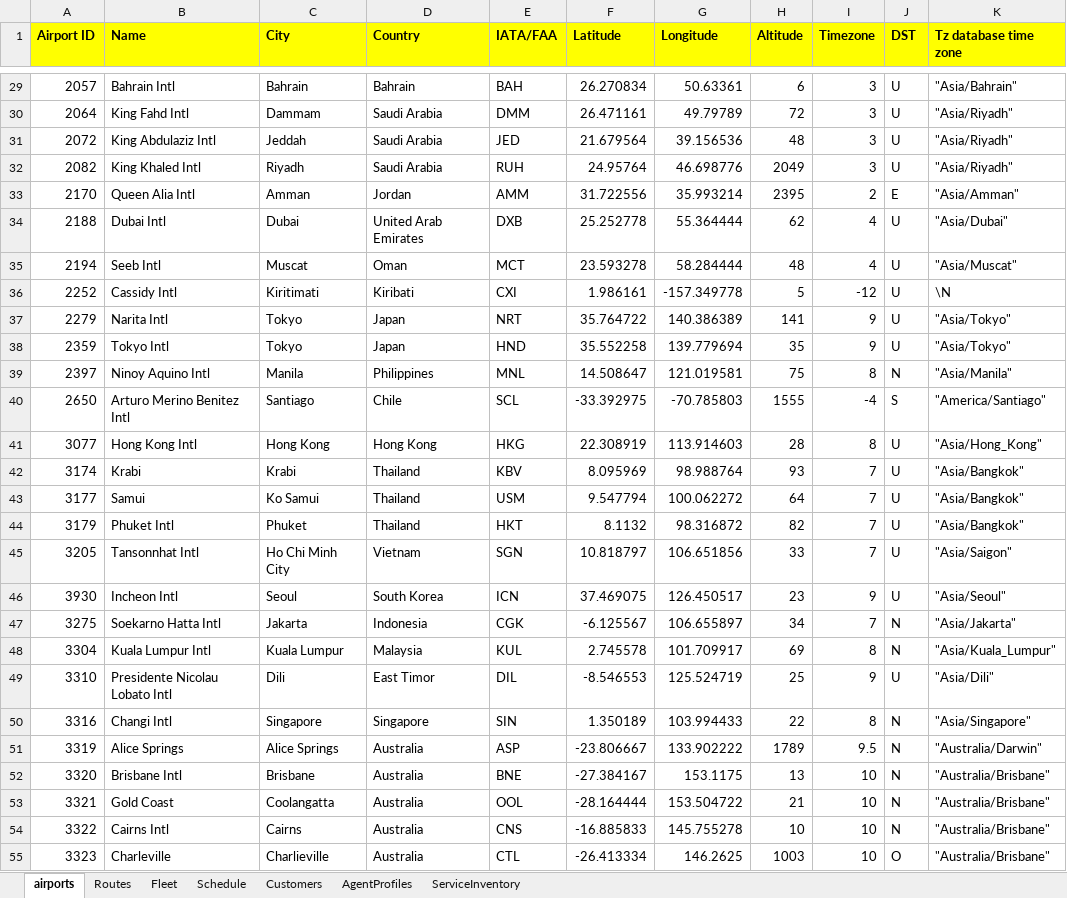
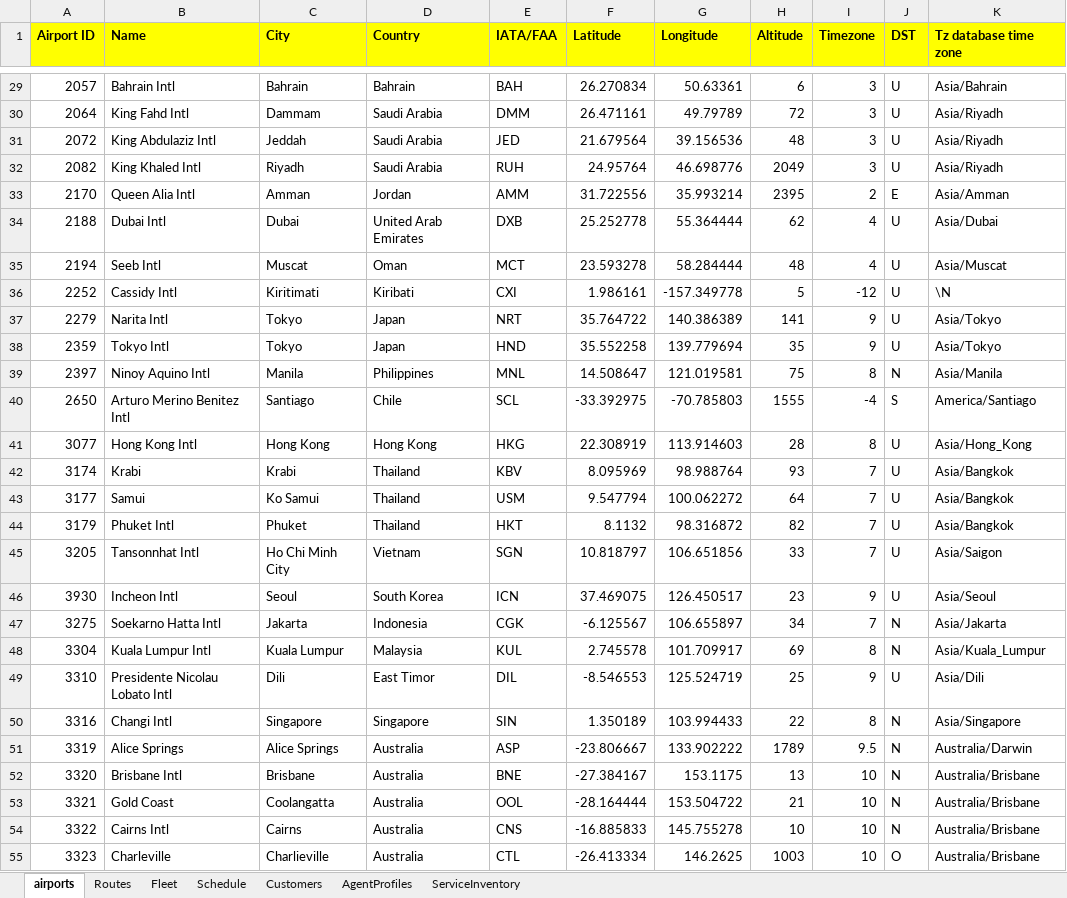
Before and after one commit to mKingUOW/222Project, an Excel workbook: 222_Project_Code/src/database/Flight DB.xlsx, sheet airports, drawn as a sheet; only a part is shown, gaps mark what is left out; values as stored, in another font and other column widths than the file's, no borders; the diff covers the shown part only; the diff names each change by its address in the sheet, - before the commit and + after, or states it on an @@ line.

```diff
--- a/222_Project_Code/src/database/Flight DB.xlsx (sheet airports)
+++ b/222_Project_Code/src/database/Flight DB.xlsx (sheet airports)
-K29 (Tz database time zone): "Asia/Bahrain"
+K29 (Tz database time zone): Asia/Bahrain
-K30:K32 (Tz database time zone): "Asia/Riyadh"
+K30:K32 (Tz database time zone): Asia/Riyadh
-K33 (Tz database time zone): "Asia/Amman"
+K33 (Tz database time zone): Asia/Amman
-K34 (Tz database time zone): "Asia/Dubai"
+K34 (Tz database time zone): Asia/Dubai
-K35 (Tz database time zone): "Asia/Muscat"
+K35 (Tz database time zone): Asia/Muscat
-K37:K38 (Tz database time zone): "Asia/Tokyo"
+K37:K38 (Tz database time zone): Asia/Tokyo
-K39 (Tz database time zone): "Asia/Manila"
+K39 (Tz database time zone): Asia/Manila
-K40 (Tz database time zone): "America/Santiago"
+K40 (Tz database time zone): America/Santiago
-K41 (Tz database time zone): "Asia/Hong_Kong"
+K41 (Tz database time zone): Asia/Hong_Kong
-K42:K44 (Tz database time zone): "Asia/Bangkok"
+K42:K44 (Tz database time zone): Asia/Bangkok
-K45 (Tz database time zone): "Asia/Saigon"
+K45 (Tz database time zone): Asia/Saigon
-K46 (Tz database time zone): "Asia/Seoul"
+K46 (Tz database time zone): Asia/Seoul
-K47 (Tz database time zone): "Asia/Jakarta"
+K47 (Tz database time zone): Asia/Jakarta
-K48 (Tz database time zone): "Asia/Kuala_Lumpur"
+K48 (Tz database time zone): Asia/Kuala_Lumpur
-K49 (Tz database time zone): "Asia/Dili"
+K49 (Tz database time zone): Asia/Dili
-K50 (Tz database time zone): "Asia/Singapore"
+K50 (Tz database time zone): Asia/Singapore
-K51 (Tz database time zone): "Australia/Darwin"
+K51 (Tz database time zone): Australia/Darwin
-K52:K55 (Tz database time zone): "Australia/Brisbane"
+K52:K55 (Tz database time zone): Australia/Brisbane
```
Also changed, not shown: 95 edited cells elsewhere in this sheet, 5 other files.
